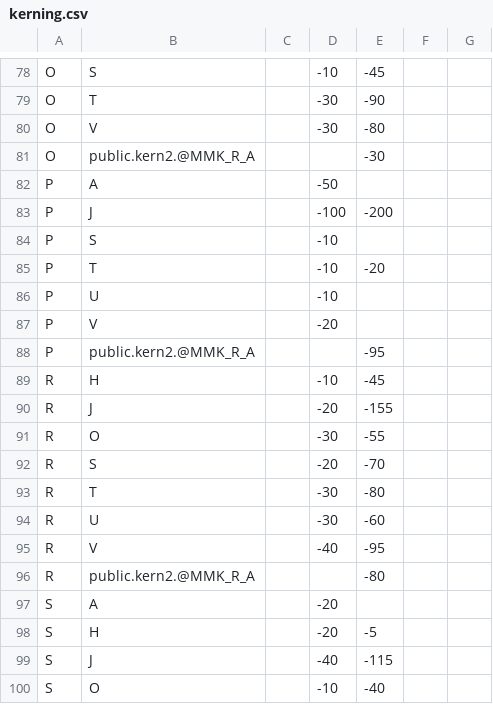
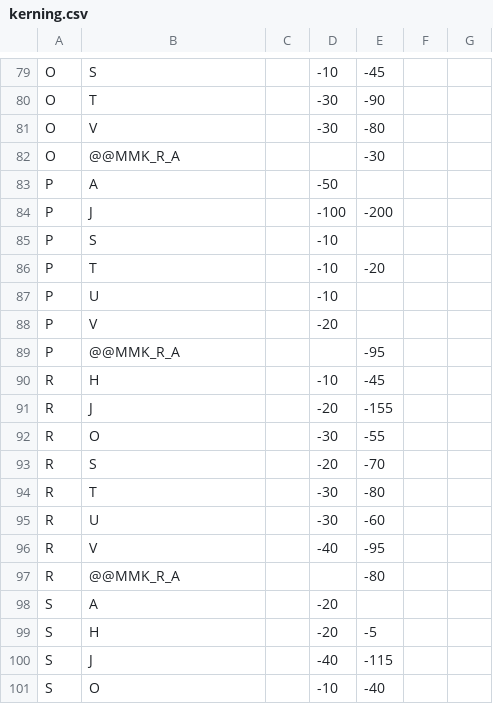
Before and after one commit to connoryang331/EngramFont, a CSV file: test-common/fonts/MutatorSans.fontra/kerning.csv, drawn as a sheet; only a part is shown, gaps mark what is left out; the diff covers the shown part only.

```diff
--- a/test-common/fonts/MutatorSans.fontra/kerning.csv
+++ b/test-common/fonts/MutatorSans.fontra/kerning.csv
@@ -80,3 +81,3 @@ O;T;;-30;-90;;
 O;V;;-30;-80;;
-O;public.kern2.@MMK_R_A;;;-30;;
+O;@@MMK_R_A;;;-30;;
 P;A;;-50;;;
@@ -87,3 +88,3 @@ P;U;;-10;;;
 P;V;;-20;;;
-P;public.kern2.@MMK_R_A;;;-95;;
+P;@@MMK_R_A;;;-95;;
 R;H;;-10;-45;;
@@ -95,3 +96,3 @@ R;U;;-30;-60;;
 R;V;;-40;-95;;
-R;public.kern2.@MMK_R_A;;;-80;;
+R;@@MMK_R_A;;;-80;;
 S;A;;-20;;;
```
Also changed, not shown: 2 added rows, 1 removed row and 17 edited cells elsewhere in this file, test-py/data/workflow/input-generate-vkrn-feature.fontra/kerning.csv, test-py/data/workflow/input-merge-kerning-A.fontra/kerning.csv, 20 other files.
